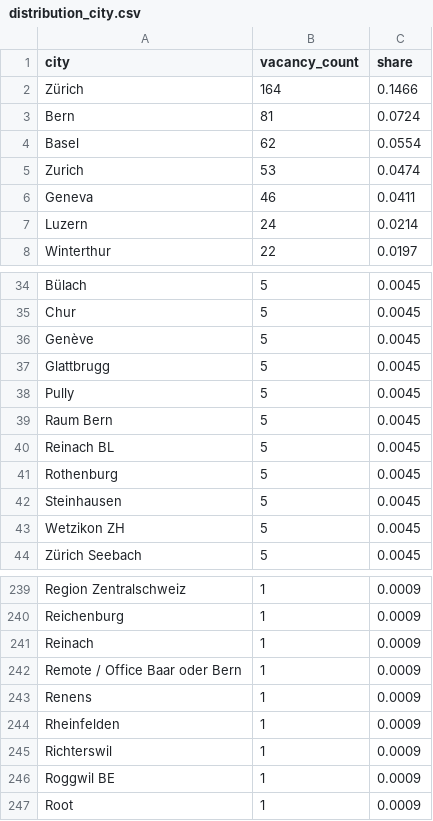
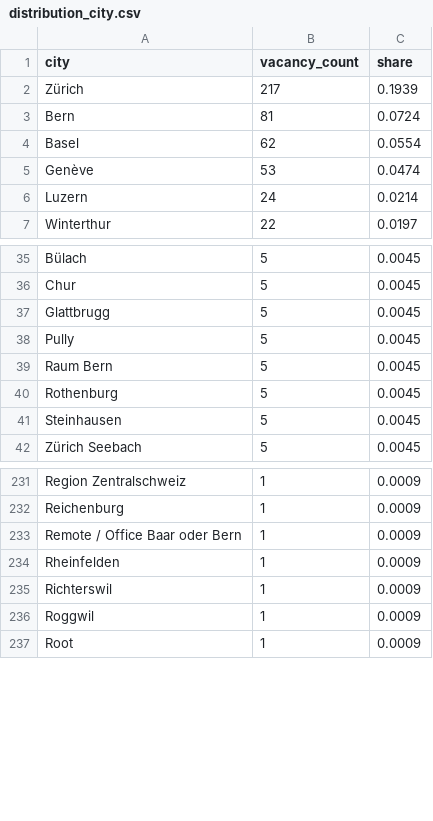
Before and after one commit to vivalabit/swiss-it-jobs-analytics, a CSV file: analytics_output/distribution_city.csv, drawn as a sheet; only a part is shown, gaps mark what is left out; the diff covers the shown part only.

```diff
--- a/analytics_output/distribution_city.csv
+++ b/analytics_output/distribution_city.csv
@@ -1,7 +1,6 @@
 city,vacancy_count,share
-Zürich,164,0.1466
+Zürich,217,0.1939
 Bern,81,0.0724
 Basel,62,0.0554
-Zurich,53,0.0474
-Geneva,46,0.0411
+Genève,53,0.0474
 Luzern,24,0.0214
@@ -35,3 +36,2 @@ Bülach,5,0.0045
 Chur,5,0.0045
-Genève,5,0.0045
 Glattbrugg,5,0.0045
@@ -39,6 +39,4 @@ Pully,5,0.0045
 Raum Bern,5,0.0045
-Reinach BL,5,0.0045
 Rothenburg,5,0.0045
 Steinhausen,5,0.0045
-Wetzikon ZH,5,0.0045
 Zürich Seebach,5,0.0045
@@ -240,8 +232,6 @@ Region Zentralschweiz,1,0.0009
 Reichenburg,1,0.0009
-Reinach,1,0.0009
 Remote / Office Baar oder Bern,1,0.0009
-Renens,1,0.0009
 Rheinfelden,1,0.0009
 Richterswil,1,0.0009
-Roggwil BE,1,0.0009
+Roggwil,1,0.0009
 Root,1,0.0009
```
Also changed, not shown: 10 added rows, 15 removed rows and 10 edited cells elsewhere in this file, 9 other files.
